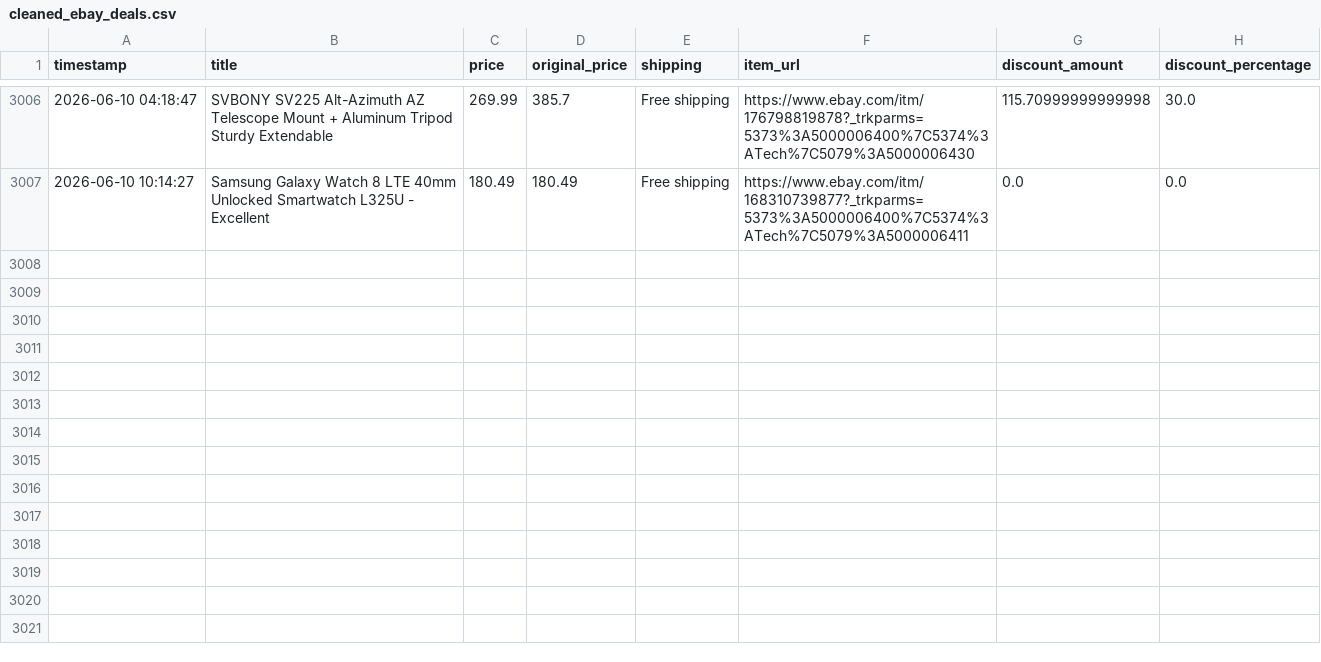
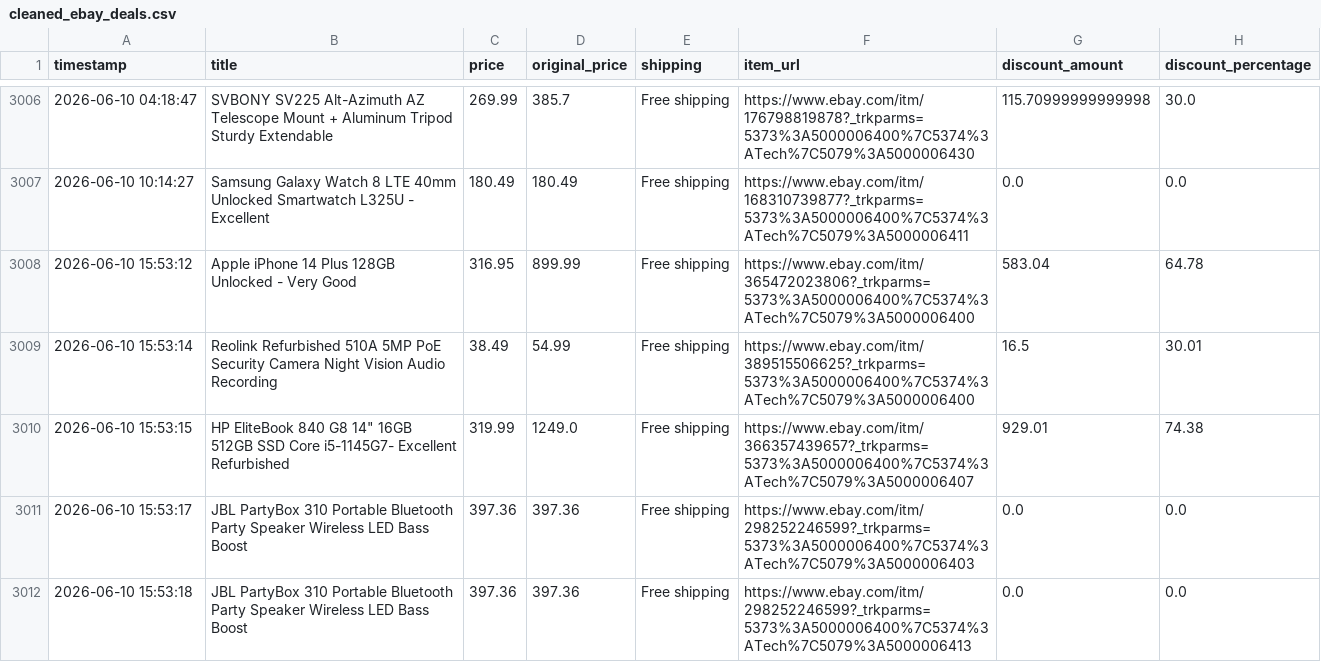
Before and after one commit to rawanb8/ebay_scraper, a CSV file: cleaned_ebay_deals.csv, drawn as a sheet; only a part is shown, gaps mark what is left out.

```diff
--- a/cleaned_ebay_deals.csv
+++ b/cleaned_ebay_deals.csv
@@ -3007 +3007,6 @@ timestamp,title,price,original_price,shipping,item_url,discount_amount,discount_
 2026-06-10 10:14:27,Samsung Galaxy Watch 8 LTE 40mm Unlocked  Smartwatch L325U - Excellent,180.49,180.49,Free shipping,https://www.ebay.com/itm/168310739877?_trkparms=5373%3A5000006400%7C5374%3ATech%7C5079%3A5000006411,0.0,0.0
+2026-06-10 15:53:12,Apple iPhone 14 Plus 128GB Unlocked - Very Good,316.95,899.99,Free shipping,https://www.ebay.com/itm/365472023806?_trkparms=5373%3A5000006400%7C5374%3ATech%7C5079%3A5000006400,583.04,64.78
+2026-06-10 15:53:14,Reolink Refurbished 510A 5MP PoE Security Camera Night Vision Audio Recording,38.49,54.99,Free shipping,https://www.ebay.com/itm/389515506625?_trkparms=5373%3A5000006400%7C5374%3ATech%7C5079%3A5000006400,16.5,30.01
+2026-06-10 15:53:15,"HP EliteBook 840 G8 14"" 16GB 512GB SSD Core i5-1145G7- Excellent Refurbished",319.99,1249.0,Free shipping,https://www.ebay.com/itm/366357439657?_trkparms=5373%3A5000006400%7C5374%3ATech%7C5079%3A5000006407,929.01,74.38
+2026-06-10 15:53:17,JBL PartyBox 310 Portable Bluetooth Party Speaker Wireless LED Bass Boost,397.36,397.36,Free shipping,https://www.ebay.com/itm/298252246599?_trkparms=5373%3A5000006400%7C5374%3ATech%7C5079%3A5000006403,0.0,0.0
+2026-06-10 15:53:18,JBL PartyBox 310 Portable Bluetooth Party Speaker Wireless LED Bass Boost,397.36,397.36,Free shipping,https://www.ebay.com/itm/298252246599?_trkparms=5373%3A5000006400%7C5374%3ATech%7C5079%3A5000006413,0.0,0.0
```
Also changed, not shown: 1 other file.
